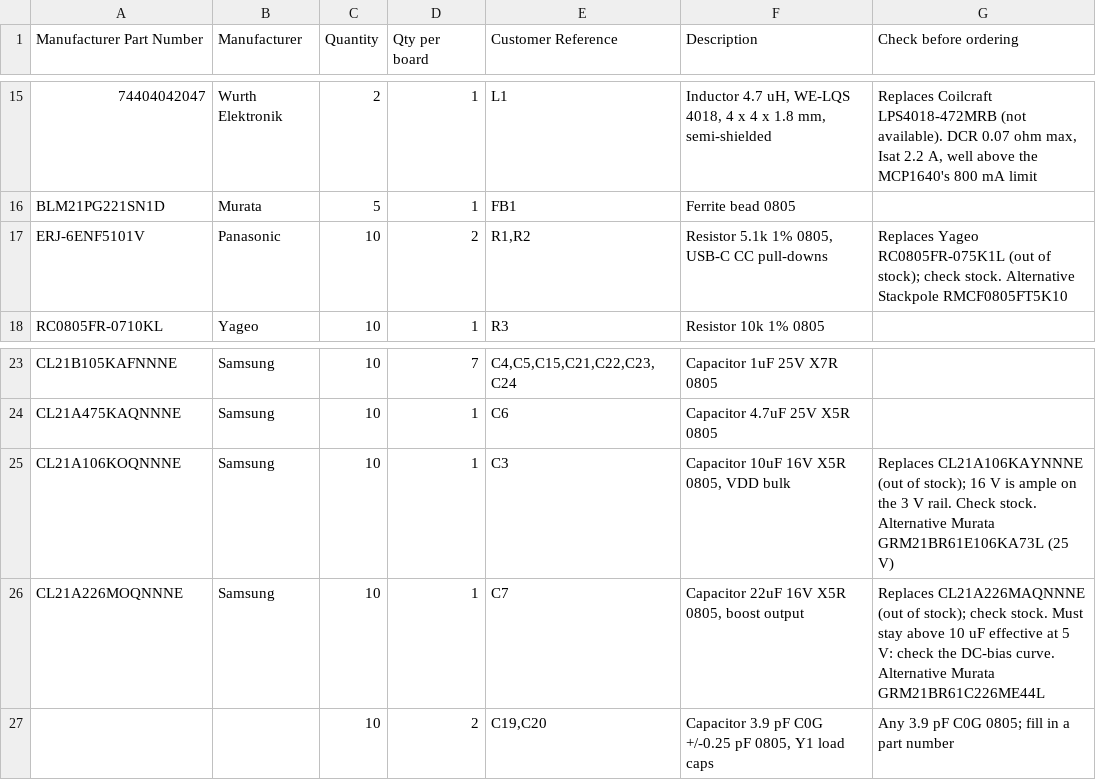
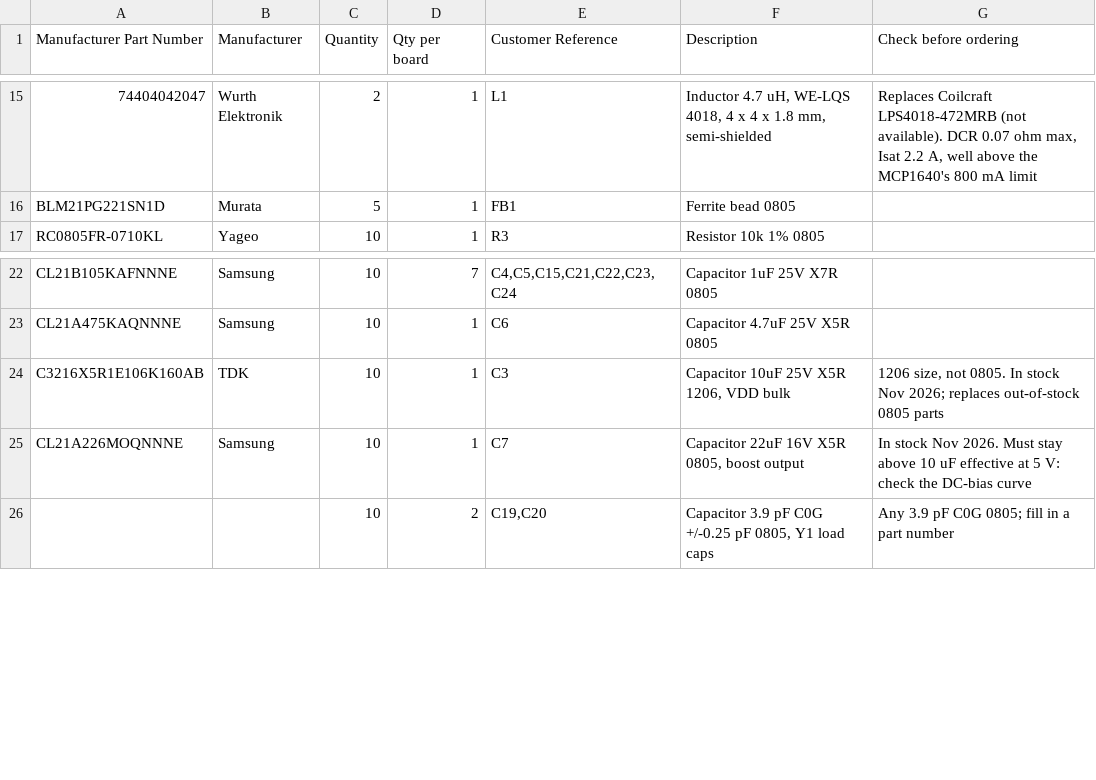
Before and after one commit to Alej9494/rpn-calculator, a CSV file: hardware/BOM-DigiKey.csv, drawn as a sheet; only a part is shown, gaps mark what is left out; removed rows and columns are numbered as before the commit, all else as after; the diff names each change by its address in the sheet, - before the commit and + after, or states it on an @@ line.

```diff
--- a/hardware/BOM-DigiKey.csv
+++ b/hardware/BOM-DigiKey.csv
-row 17: ERJ-6ENF5101V | Panasonic | 10 | 2 | R1,R2 | Resistor 5.1k 1% 0805, USB-C CC pull-downs | Replaces Yageo RC0805FR-075K1L (out of stock); check stock. Alternative Stackpole RMCF0805FT5K10
-A24 (Manufacturer Part Number): CL21A106KOQNNNE
+A24 (Manufacturer Part Number): C3216X5R1E106K160AB
-B24 (Manufacturer): Samsung
+B24 (Manufacturer): TDK
-F24 (Description): Capacitor 10uF 16V X5R 0805, VDD bulk
+F24 (Description): Capacitor 10uF 25V X5R 1206, VDD bulk
-G24 (Check before ordering): Replaces CL21A106KAYNNNE (out of stock); 16 V is ample on the 3 V rail. Check stock. Alternative Murata GRM21BR61E106KA73L (25 V)
+G24 (Check before ordering): 1206 size, not 0805. In stock Nov 2026; replaces out-of-stock 0805 parts
-G25 (Check before ordering): Replaces CL21A226MAQNNNE (out of stock); check stock. Must stay above 10 uF effective at 5 V: check the DC-bias curve. Alternative Murata GRM21BR61C226ME44L
+G25 (Check before ordering): In stock Nov 2026. Must stay above 10 uF effective at 5 V: check the DC-bias curve
```
Also changed, not shown: 1 other file.
